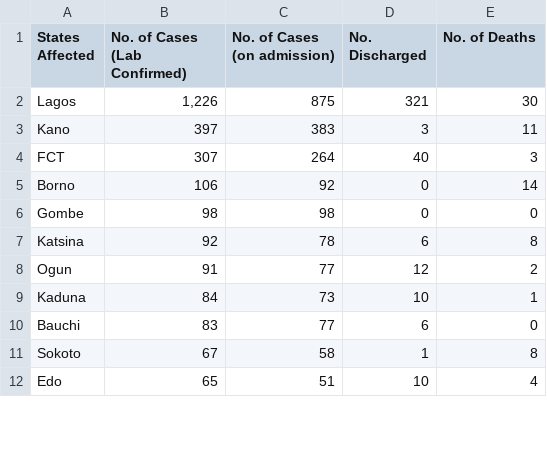
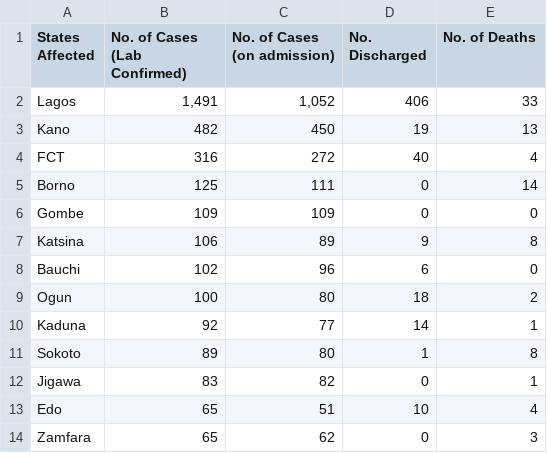
Before and after one commit to Pydare/Dataset-For-COVID-19-Nigeria, a CSV file: Dataset-For-COVID-19-Nigeria/COVID1.csv, drawn as a sheet; only a part is shown; the diff covers the shown part only.

```diff
--- a/Dataset-For-COVID-19-Nigeria/COVID1.csv
+++ b/Dataset-For-COVID-19-Nigeria/COVID1.csv
@@ -1,12 +1,14 @@
 States Affected,No. of Cases (Lab Confirmed),No. of Cases (on admission),No. Discharged,No. of Deaths
-Lagos,"1,226",875,321,30
-Kano,397,383,3,11
-FCT,307,264,40,3
-Borno,106,92,0,14
-Gombe,98,98,0,0
-Katsina,92,78,6,8
-Ogun,91,77,12,2
-Kaduna,84,73,10,1
-Bauchi,83,77,6,0
-Sokoto,67,58,1,8
+Lagos,"1,491","1,052",406,33
+Kano,482,450,19,13
+FCT,316,272,40,4
+Borno,125,111,0,14
+Gombe,109,109,0,0
+Katsina,106,89,9,8
+Bauchi,102,96,6,0
+Ogun,100,80,18,2
+Kaduna,92,77,14,1
+Sokoto,89,80,1,8
+Jigawa,83,82,0,1
 Edo,65,51,10,4
+Zamfara,65,62,0,3
```
Also changed, not shown: 5 added rows, 7 removed rows and 12 edited cells elsewhere in this file, 1 other file.
